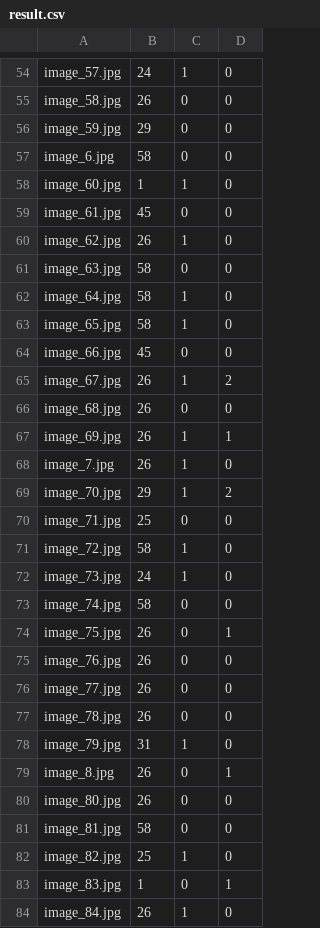
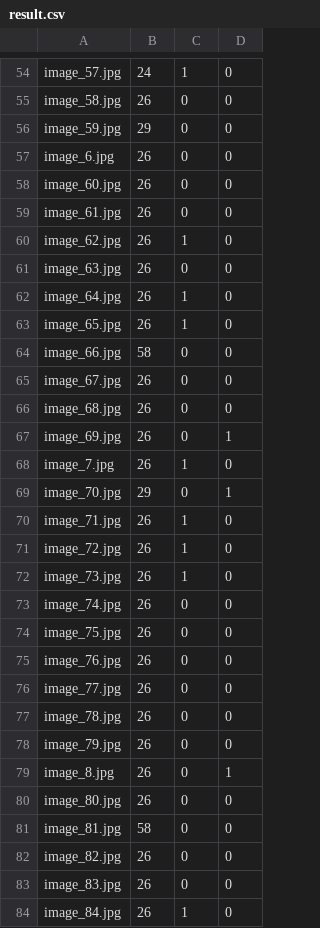
Before and after one commit to david-drvar/soft-computing, a CSV file: sc_2020_challenge_3/result.csv, drawn as a sheet; only a part is shown, gaps mark what is left out; the diff covers the shown part only.

```diff
--- a/sc_2020_challenge_3/result.csv
+++ b/sc_2020_challenge_3/result.csv
@@ -56,20 +56,20 @@ image_58.jpg,26,0,0
 image_59.jpg,29,0,0
-image_6.jpg,58,0,0
-image_60.jpg,1,1,0
-image_61.jpg,45,0,0
+image_6.jpg,26,0,0
+image_60.jpg,26,0,0
+image_61.jpg,26,0,0
 image_62.jpg,26,1,0
-image_63.jpg,58,0,0
-image_64.jpg,58,1,0
-image_65.jpg,58,1,0
-image_66.jpg,45,0,0
-image_67.jpg,26,1,2
+image_63.jpg,26,0,0
+image_64.jpg,26,1,0
+image_65.jpg,26,1,0
+image_66.jpg,58,0,0
+image_67.jpg,26,0,0
 image_68.jpg,26,0,0
-image_69.jpg,26,1,1
+image_69.jpg,26,0,1
 image_7.jpg,26,1,0
-image_70.jpg,29,1,2
-image_71.jpg,25,0,0
-image_72.jpg,58,1,0
-image_73.jpg,24,1,0
-image_74.jpg,58,0,0
-image_75.jpg,26,0,1
+image_70.jpg,29,0,1
+image_71.jpg,26,1,0
+image_72.jpg,26,1,0
+image_73.jpg,26,1,0
+image_74.jpg,26,0,0
+image_75.jpg,26,0,0
 image_76.jpg,26,0,0
@@ -77,3 +77,3 @@ image_77.jpg,26,0,0
 image_78.jpg,26,0,0
-image_79.jpg,31,1,0
+image_79.jpg,26,0,0
 image_8.jpg,26,0,1
@@ -81,4 +81,4 @@ image_80.jpg,26,0,0
 image_81.jpg,58,0,0
-image_82.jpg,25,1,0
-image_83.jpg,1,0,1
+image_82.jpg,26,0,0
+image_83.jpg,26,0,0
 image_84.jpg,26,1,0
```
Also changed, not shown: 60 edited cells elsewhere in this file, 2 other files.
